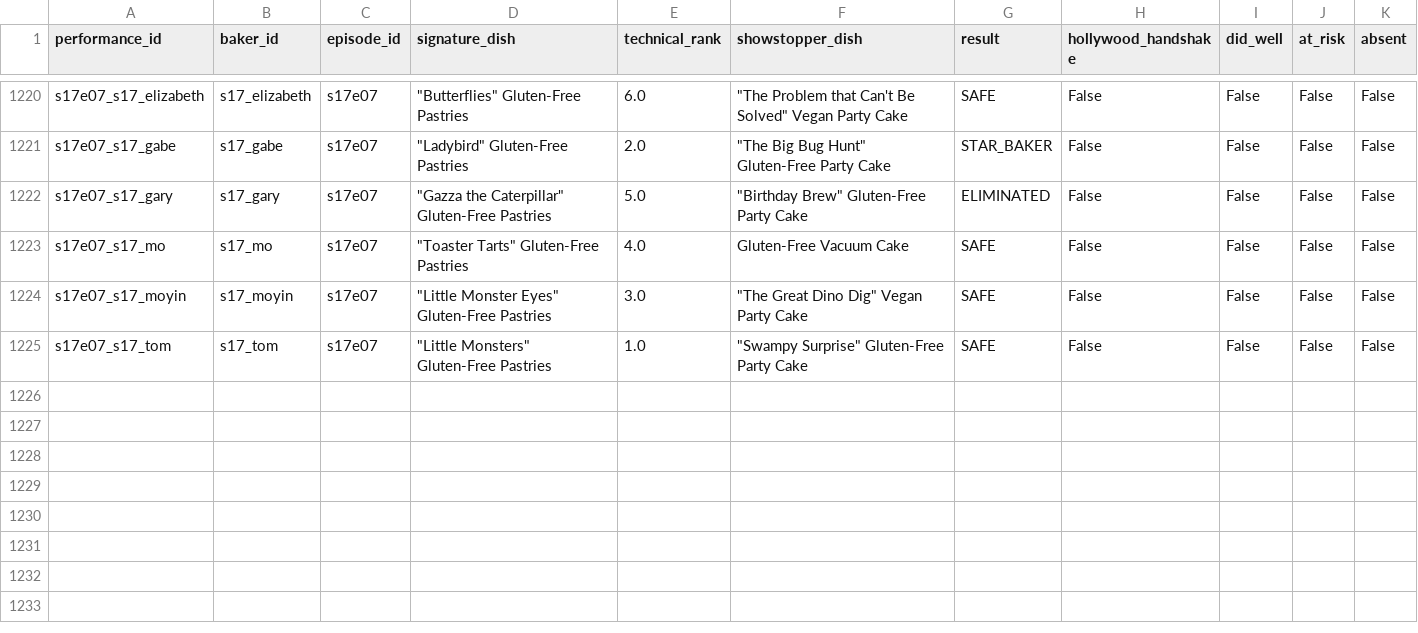
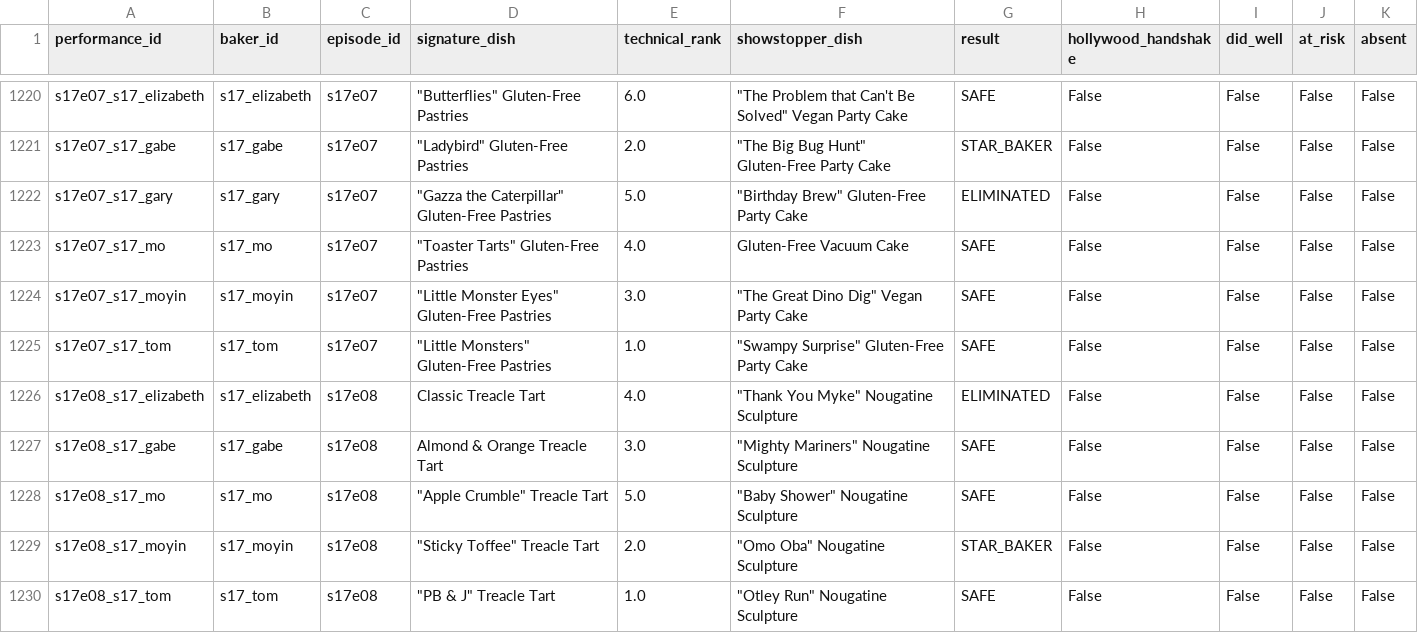
Before and after one commit to nicholaswilde/the-great-british-bake-off, a CSV file: data/processed/performances.csv, drawn as a sheet; only a part is shown, gaps mark what is left out; the diff names each change by its address in the sheet, - before the commit and + after, or states it on an @@ line.

```diff
--- a/data/processed/performances.csv
+++ b/data/processed/performances.csv
+row 1226: s17e08_s17_elizabeth | s17_elizabeth | s17e08 | Classic Treacle Tart | 4.0 | "Thank You Myke" Nougatine Sculpture | ELIMINATED | False | False | False | False
+row 1227: s17e08_s17_gabe | s17_gabe | s17e08 | Almond & Orange Treacle Tart | 3.0 | "Mighty Mariners" Nougatine Sculpture | SAFE | False | False | False | False
+row 1228: s17e08_s17_mo | s17_mo | s17e08 | "Apple Crumble" Treacle Tart | 5.0 | "Baby Shower" Nougatine Sculpture | SAFE | False | False | False | False
+row 1229: s17e08_s17_moyin | s17_moyin | s17e08 | "Sticky Toffee" Treacle Tart | 2.0 | "Omo Oba" Nougatine Sculpture | STAR_BAKER | False | False | False | False
+row 1230: s17e08_s17_tom | s17_tom | s17e08 | "PB & J" Treacle Tart | 1.0 | "Otley Run" Nougatine Sculpture | SAFE | False | False | False | False
```
Also changed, not shown: data/processed/bakers.csv, data/processed/episodes.csv, 25 other files.
